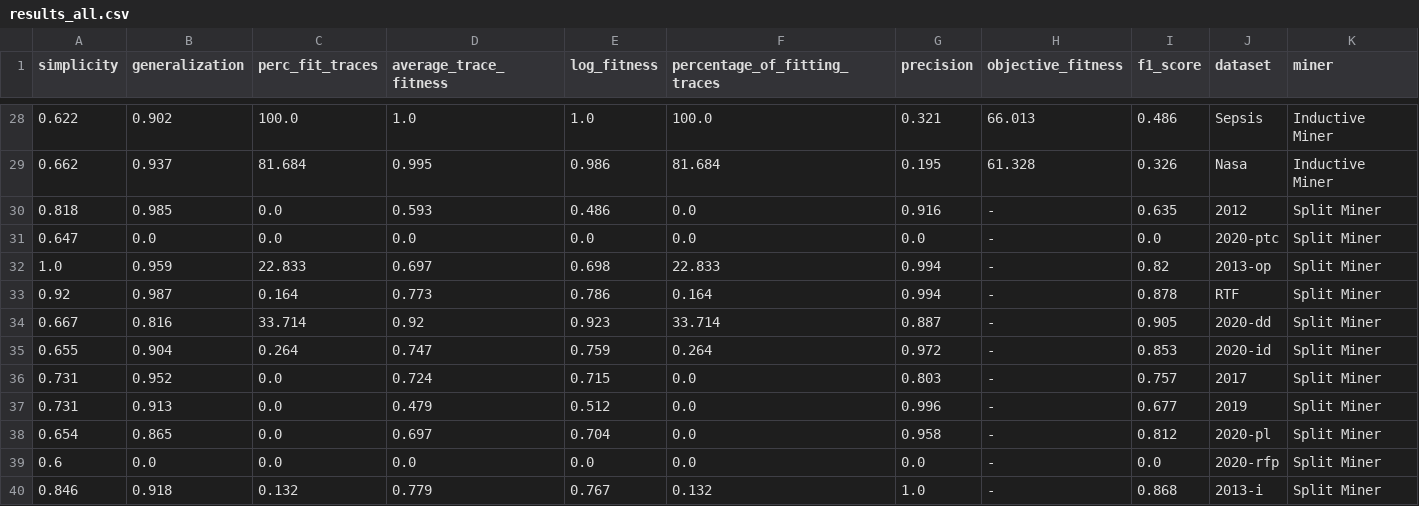
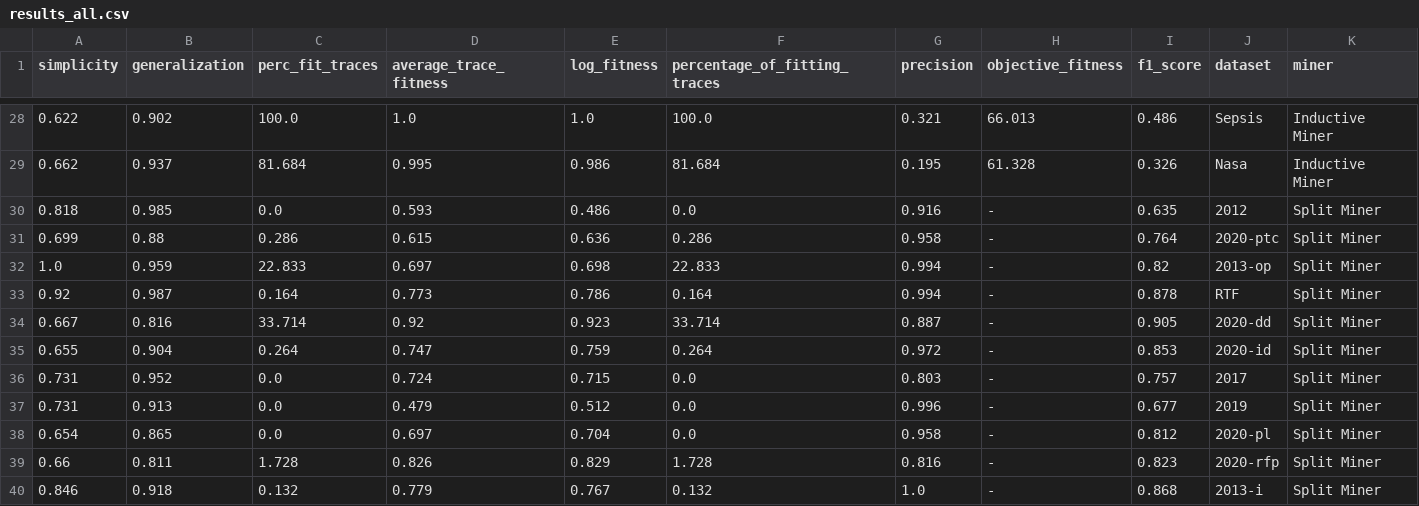
Before and after one commit to jaxels20/genetic-tree-miner-thesis, a CSV file: experiment_1/results_all.csv, drawn as a sheet; only a part is shown, gaps mark what is left out; removed rows and columns are numbered as before the commit, all else as after; rows hold the shown columns only; the diff names each change by its address in the sheet, - before the commit and + after, or states it on an @@ line.

Commit message:
added last splitminer results

```diff
--- a/experiment_1/results_all.csv
+++ b/experiment_1/results_all.csv
-row 31: 0.647 | 0.0 | 0.0 | 0.0 | 0.0 | 0.0 | 0.0 | - | 0.0 | 2020-ptc | Split Miner
+row 31: 0.699 | 0.88 | 0.286 | 0.615 | 0.636 | 0.286 | 0.958 | - | 0.764 | 2020-ptc | Split Miner
-row 39: 0.6 | 0.0 | 0.0 | 0.0 | 0.0 | 0.0 | 0.0 | - | 0.0 | 2020-rfp | Split Miner
+row 39: 0.66 | 0.811 | 1.728 | 0.826 | 0.829 | 1.728 | 0.816 | - | 0.823 | 2020-rfp | Split Miner
```
Also changed, not shown: 28 other files.
